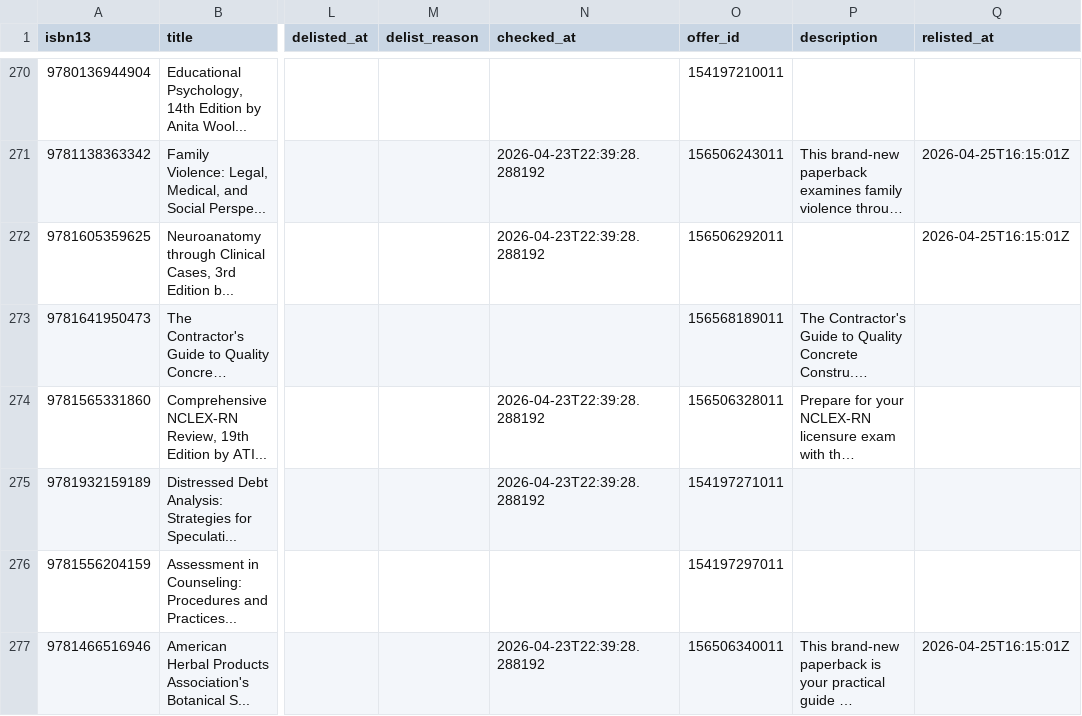
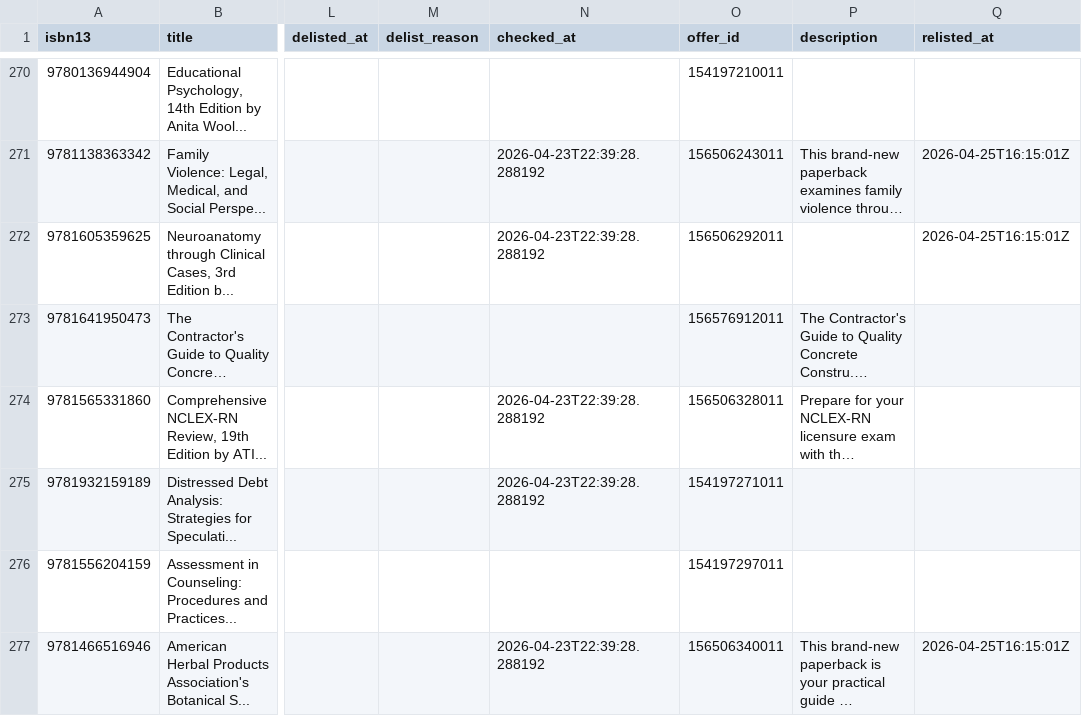
Before and after one commit to njubran82/Scanner, a CSV file: booksgoat_enhanced.csv, drawn as a sheet; only a part is shown, gaps mark what is left out; long unchanged cells end in …; the diff covers the shown part only; the diff names each change by its address in the sheet, - before the commit and + after, or states it on an @@ line.

```diff
--- a/booksgoat_enhanced.csv
+++ b/booksgoat_enhanced.csv
-O273 (offer_id): 156568189011
+O273 (offer_id): 156576912011
```
Also changed, not shown: 10 edited cells elsewhere in this file, 3 other files.
